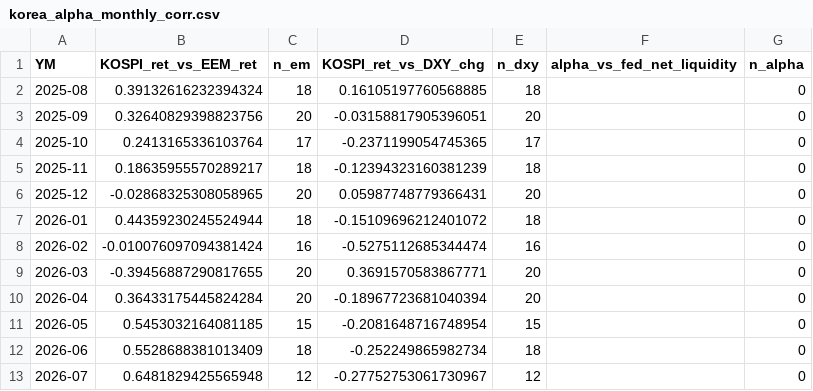
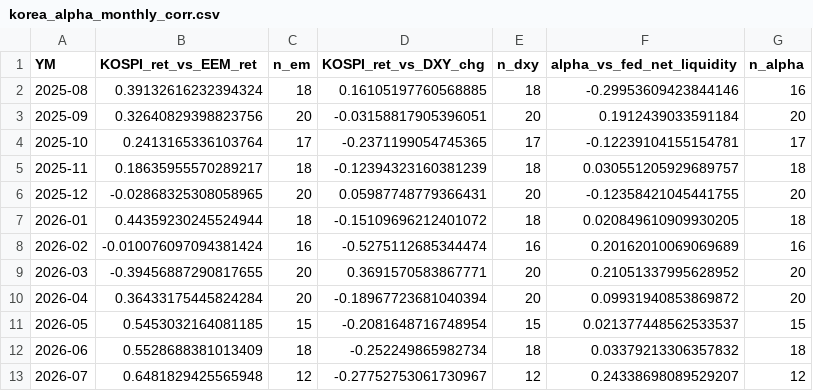
Before and after one commit to Jinwon83/liquidity, a CSV file: data/processed/korea_alpha_monthly_corr.csv, drawn as a sheet.

```diff
--- a/data/processed/korea_alpha_monthly_corr.csv
+++ b/data/processed/korea_alpha_monthly_corr.csv
@@ -1,13 +1,13 @@
 YM,KOSPI_ret_vs_EEM_ret,n_em,KOSPI_ret_vs_DXY_chg,n_dxy,alpha_vs_fed_net_liquidity,n_alpha
-2025-08,0.39132616232394324,18,0.16105197760568885,18,,0
-2025-09,0.32640829398823756,20,-0.03158817905396051,20,,0
-2025-10,0.2413165336103764,17,-0.2371199054745365,17,,0
-2025-11,0.18635955570289217,18,-0.12394323160381239,18,,0
-2025-12,-0.02868325308058965,20,0.05987748779366431,20,,0
-2026-01,0.44359230245524944,18,-0.15109696212401072,18,,0
-2026-02,-0.010076097094381424,16,-0.5275112685344474,16,,0
-2026-03,-0.39456887290817655,20,0.3691570583867771,20,,0
-2026-04,0.36433175445824284,20,-0.18967723681040394,20,,0
-2026-05,0.5453032164081185,15,-0.2081648716748954,15,,0
-2026-06,0.5528688381013409,18,-0.252249865982734,18,,0
-2026-07,0.6481829425565948,12,-0.27752753061730967,12,,0
+2025-08,0.39132616232394324,18,0.16105197760568885,18,-0.29953609423844146,16
+2025-09,0.32640829398823756,20,-0.03158817905396051,20,0.1912439033591184,20
+2025-10,0.2413165336103764,17,-0.2371199054745365,17,-0.12239104155154781,17
+2025-11,0.18635955570289217,18,-0.12394323160381239,18,0.030551205929689757,18
+2025-12,-0.02868325308058965,20,0.05987748779366431,20,-0.12358421045441755,20
+2026-01,0.44359230245524944,18,-0.15109696212401072,18,0.020849610909930205,18
+2026-02,-0.010076097094381424,16,-0.5275112685344474,16,0.20162010069069689,16
+2026-03,-0.39456887290817655,20,0.3691570583867771,20,0.21051337995628952,20
+2026-04,0.36433175445824284,20,-0.18967723681040394,20,0.09931940853869872,20
+2026-05,0.5453032164081185,15,-0.2081648716748954,15,0.021377448562533537,15
+2026-06,0.5528688381013409,18,-0.252249865982734,18,0.03379213306357832,18
+2026-07,0.6481829425565948,12,-0.27752753061730967,12,0.24338698089529207,12
```
Also changed, not shown: data/processed/corr_rolling_tab1.csv, data/processed/master_dataset_weekly.csv, 17 other files.
